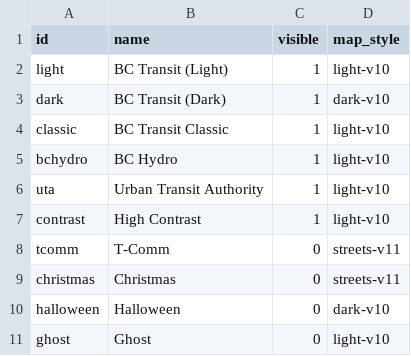
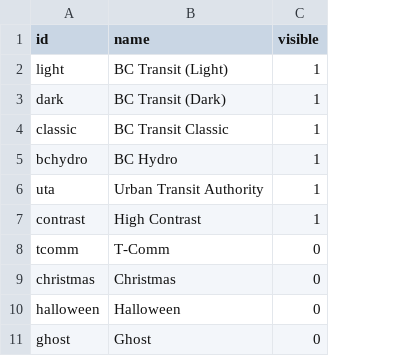
Before and after one commit to bumblesquashs/bctracker, a CSV file: static/themes.csv, drawn as a sheet; the diff names each change by its address in the sheet, - before the commit and + after, or states it on an @@ line.

```diff
--- a/static/themes.csv
+++ b/static/themes.csv
-column D (map_style), rows 2-11: light-v10 | dark-v10 | light-v10 | light-v10 | light-v10 | light-v10 | streets-v11 | streets-v11 | dark-v10 | light-v10
```
Also changed, not shown: 5 other files.
